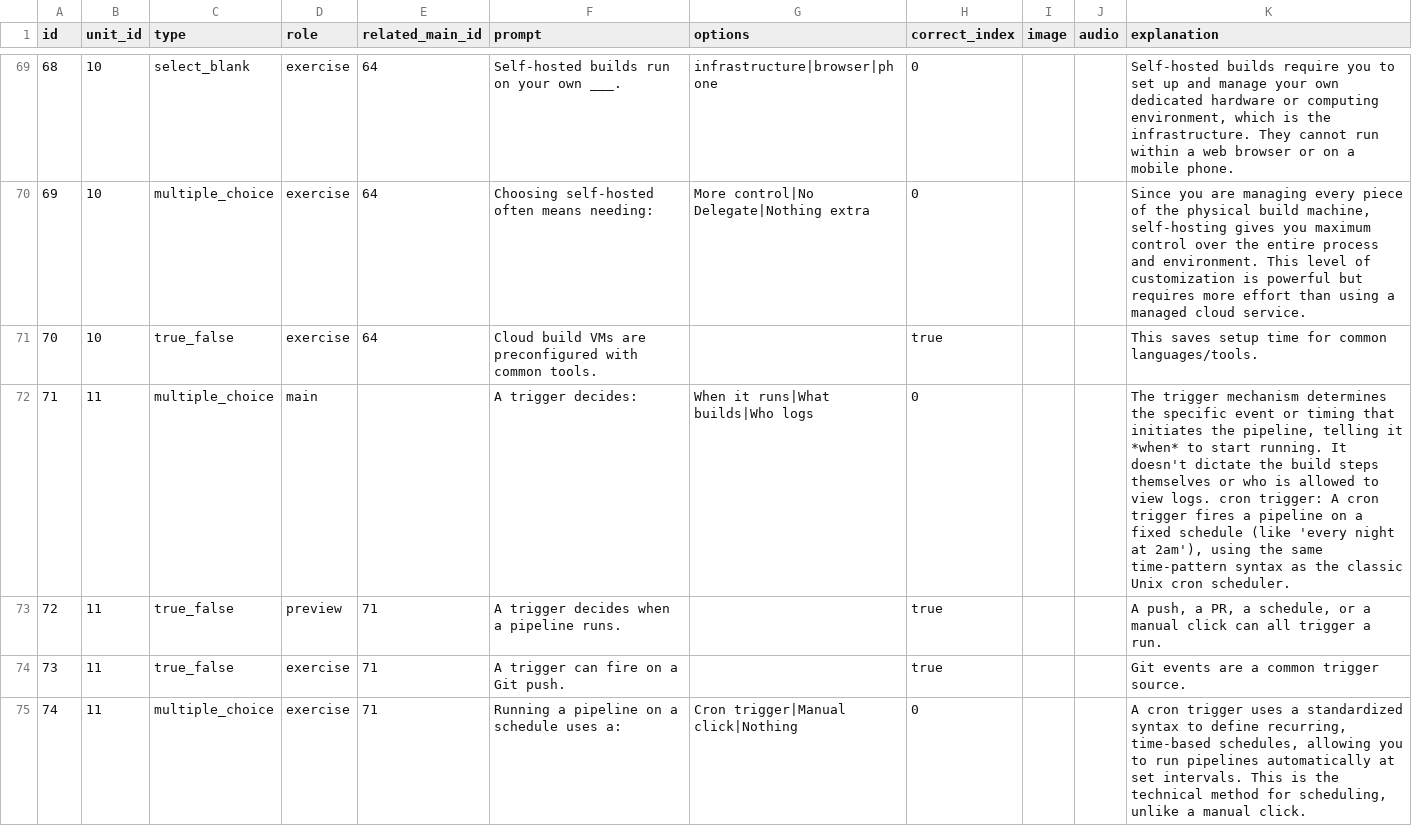
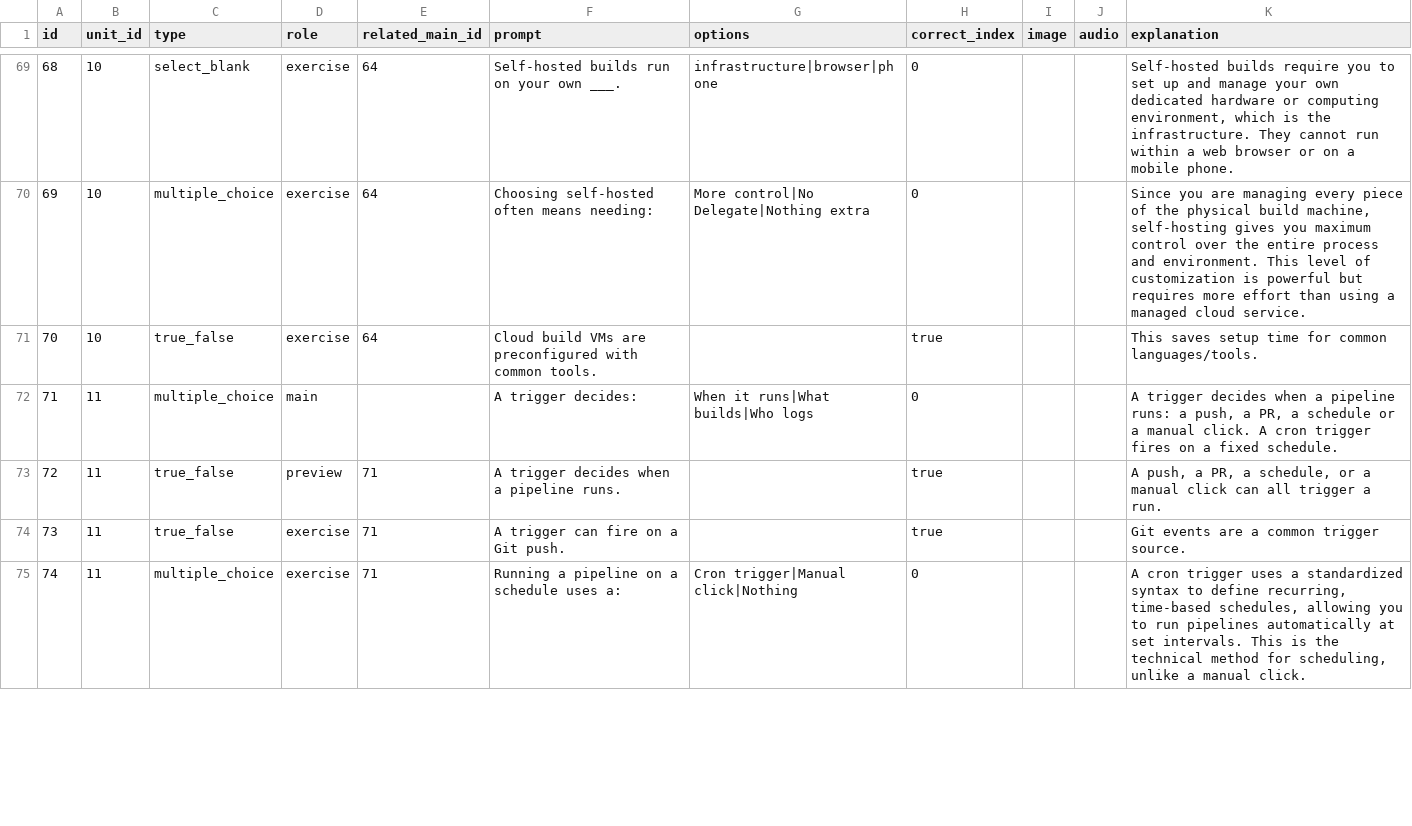
Before and after one commit to yaaddi-courses/harness, a CSV file: source/cards.csv, drawn as a sheet; only a part is shown, gaps mark what is left out; the diff covers the shown part only.

```diff
--- a/source/cards.csv
+++ b/source/cards.csv
@@ -71,3 +71,3 @@ id,unit_id,type,role,related_main_id,prompt,options,correct_index,image,audio,ex
 70,10,true_false,exercise,64,Cloud build VMs are preconfigured with common tools.,,true,,,This saves setup time for common languages/tools.
-71,11,multiple_choice,main,,A trigger decides:,When it runs|What builds|Who logs,0,,,"The trigger mechanism determines the specific event or timing that initiates the pipeline, telling it *when* to start running. It doesn't dictate the build steps themselves or who is allowed to view logs. cron trigger: A cron trigger fires a pipeline on a fixed schedule (like 'every night at 2am'), using the same time-pattern syntax as the classic Unix cron scheduler."
+71,11,multiple_choice,main,,A trigger decides:,When it runs|What builds|Who logs,0,,,"A trigger decides when a pipeline runs: a push, a PR, a schedule or a manual click. A cron trigger fires on a fixed schedule."
 72,11,true_false,preview,71,A trigger decides when a pipeline runs.,,true,,,"A push, a PR, a schedule, or a manual click can all trigger a run."
```
Also changed, not shown: 45 edited cells elsewhere in this file, source/glossary.csv, source/meta.csv, 2 other files.
